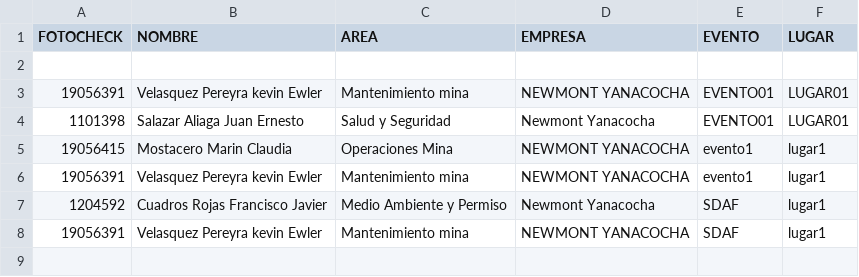
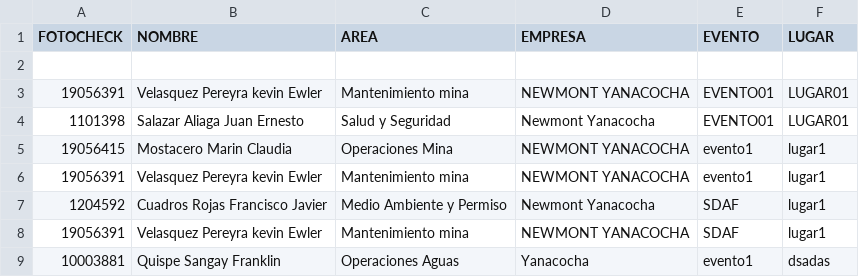
Before and after one commit to kevin-Pereyra/FORMULARIO, a CSV file: REGISTROFINAL.csv, drawn as a sheet; the diff names each change by its address in the sheet, - before the commit and + after, or states it on an @@ line.

Commit message:
Agregar nuevo registro CSV

```diff
--- a/REGISTROFINAL.csv
+++ b/REGISTROFINAL.csv
+row 9: 10003881 | Quispe Sangay Franklin | Operaciones Aguas | Yanacocha | evento1 | dsadas
```
